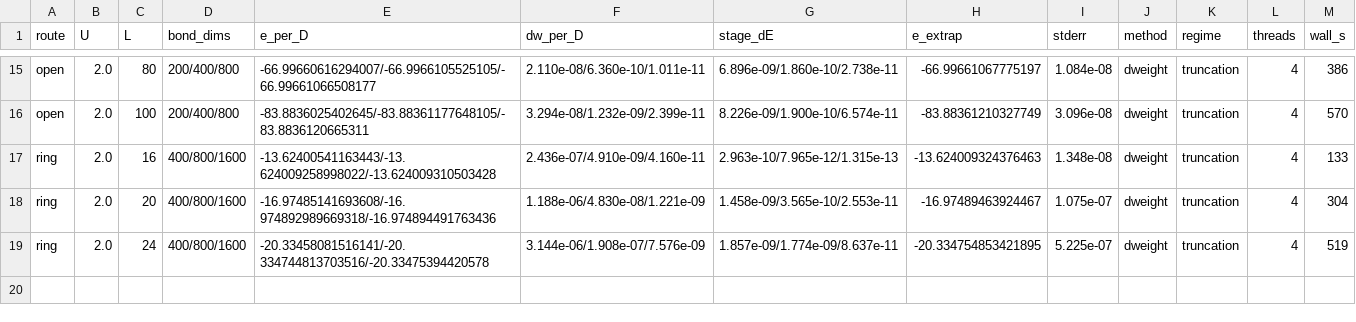
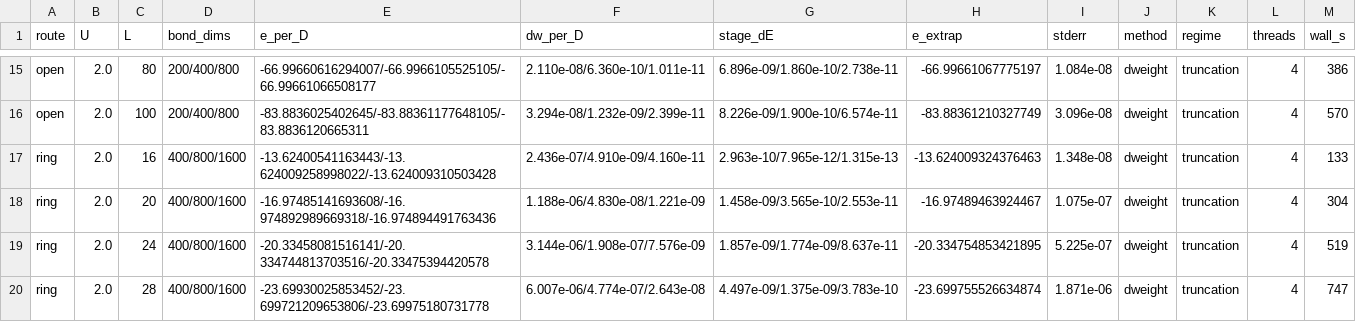
Before and after one commit to B0001/krylov-quantum-solver, a CSV file: specs/hubbard_lieb_wu_table.csv, drawn as a sheet; only a part is shown, gaps mark what is left out.

```diff
--- a/specs/hubbard_lieb_wu_table.csv
+++ b/specs/hubbard_lieb_wu_table.csv
@@ -19 +19,2 @@ ring,2.0,20,400/800/1600,-16.97485141693608/-16.974892989669318/-16.974894491763
 ring,2.0,24,400/800/1600,-20.33458081516141/-20.334744813703516/-20.33475394420578,3.144e-06/1.908e-07/7.576e-09,1.857e-09/1.774e-09/8.637e-11,-20.334754853421895,5.225e-07,dweight,truncation,4,519
+ring,2.0,28,400/800/1600,-23.69930025853452/-23.699721209653806/-23.69975180731778,6.007e-06/4.774e-07/2.643e-08,4.497e-09/1.375e-09/3.783e-10,-23.699755526634874,1.871e-06,dweight,truncation,4,747
```
